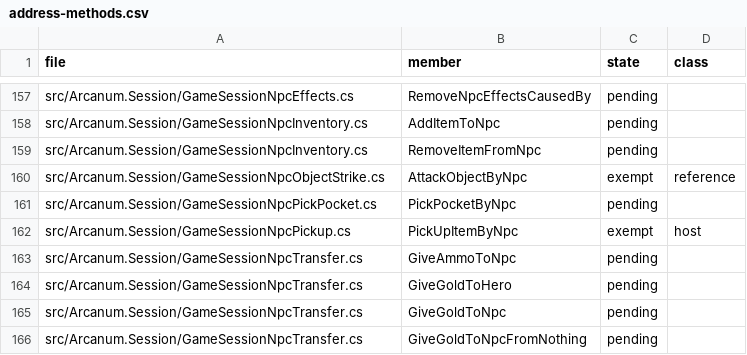
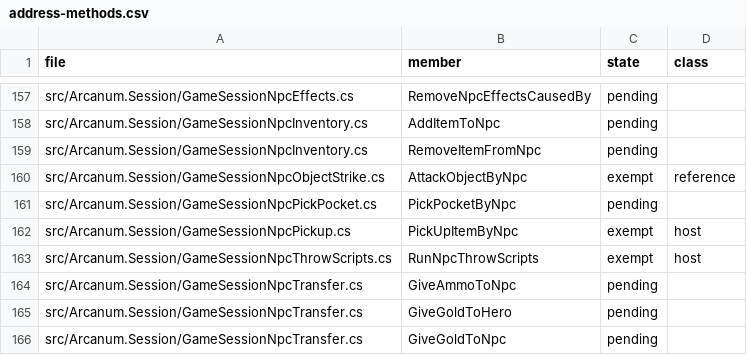
Before and after one commit to Simarglok/arcanum-steamwoven, a CSV file: docs/verification/address-methods.csv, drawn as a sheet; only a part is shown, gaps mark what is left out; the shorter side is filled out with more unchanged rows.

```diff
--- a/docs/verification/address-methods.csv
+++ b/docs/verification/address-methods.csv
@@ -162,2 +162,3 @@ src/Arcanum.Session/GameSessionNpcPickPocket.cs,PickPocketByNpc,pending,
 src/Arcanum.Session/GameSessionNpcPickup.cs,PickUpItemByNpc,exempt,host
+src/Arcanum.Session/GameSessionNpcThrowScripts.cs,RunNpcThrowScripts,exempt,host
 src/Arcanum.Session/GameSessionNpcTransfer.cs,GiveAmmoToNpc,pending,
```
